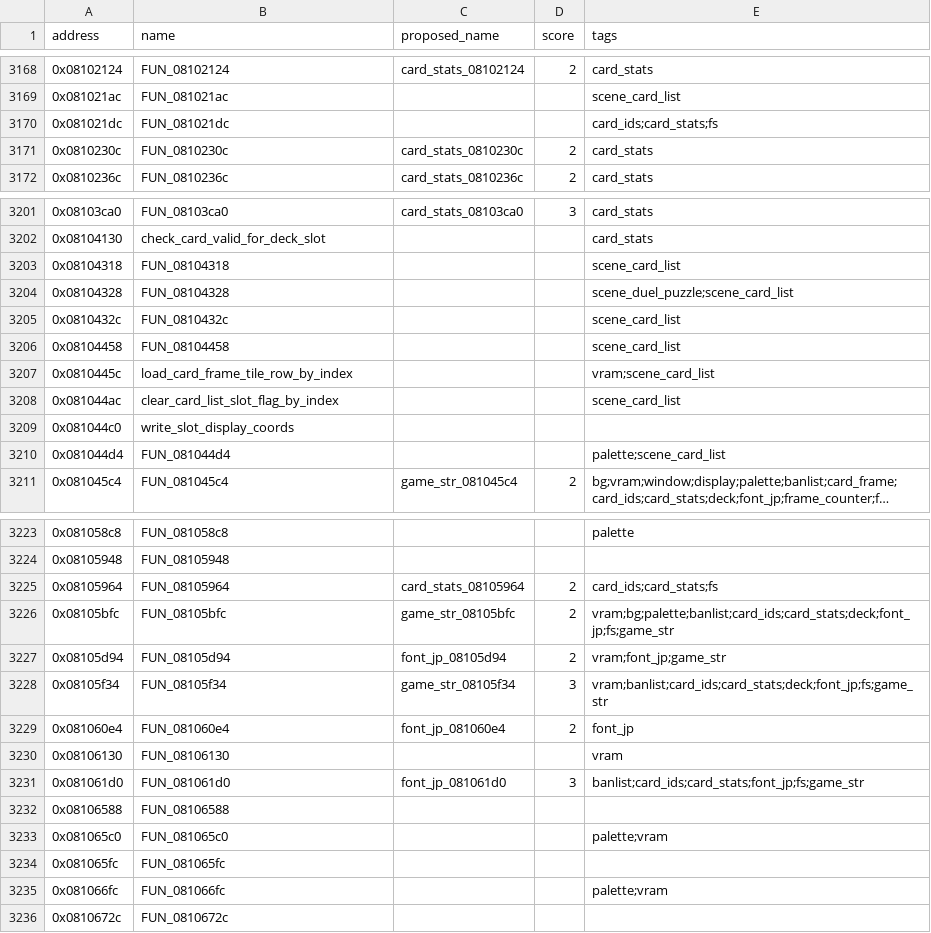
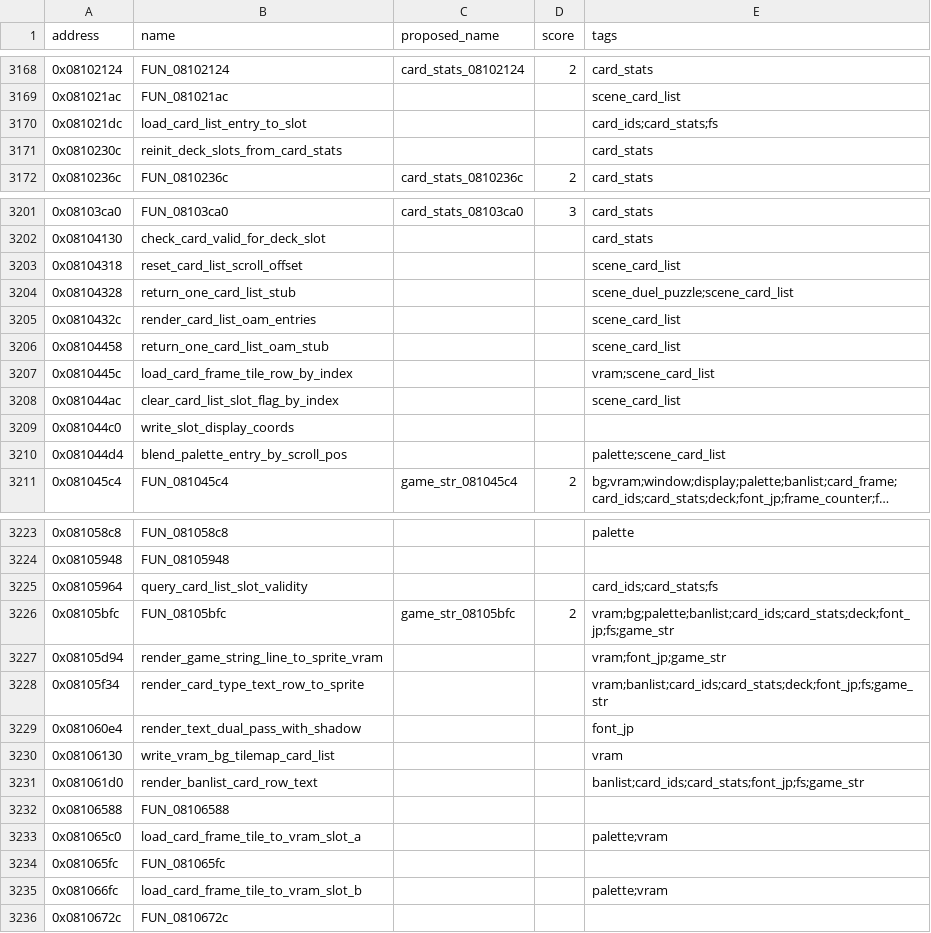
Before and after one commit to yusjoel/yugioh-ex2006-re, a CSV file: doc/dev/naming-proposals.csv, drawn as a sheet; only a part is shown, gaps mark what is left out; long unchanged cells end in …; the diff names each change by its address in the sheet, - before the commit and + after, or states it on an @@ line.

```diff
--- a/doc/dev/naming-proposals.csv
+++ b/doc/dev/naming-proposals.csv
-B3170 (name): FUN_081021dc
+B3170 (name): load_card_list_entry_to_slot
-B3171 (name): FUN_0810230c
+B3171 (name): reinit_deck_slots_from_card_stats
-C3171 (proposed_name): card_stats_0810230c
+C3171 (proposed_name): (empty)
-D3171 (score): 2
+D3171 (score): (empty)
-B3203 (name): FUN_08104318
+B3203 (name): reset_card_list_scroll_offset
-B3204 (name): FUN_08104328
+B3204 (name): return_one_card_list_stub
-B3205 (name): FUN_0810432c
+B3205 (name): render_card_list_oam_entries
-B3206 (name): FUN_08104458
+B3206 (name): return_one_card_list_oam_stub
-B3210 (name): FUN_081044d4
+B3210 (name): blend_palette_entry_by_scroll_pos
-B3225 (name): FUN_08105964
+B3225 (name): query_card_list_slot_validity
-C3225 (proposed_name): card_stats_08105964
+C3225 (proposed_name): (empty)
-D3225 (score): 2
+D3225 (score): (empty)
-B3227 (name): FUN_08105d94
+B3227 (name): render_game_string_line_to_sprite_vram
-C3227 (proposed_name): font_jp_08105d94
+C3227 (proposed_name): (empty)
-D3227 (score): 2
+D3227 (score): (empty)
-B3228 (name): FUN_08105f34
+B3228 (name): render_card_type_text_row_to_sprite
-C3228 (proposed_name): game_str_08105f34
+C3228 (proposed_name): (empty)
-D3228 (score): 3
+D3228 (score): (empty)
-B3229 (name): FUN_081060e4
+B3229 (name): render_text_dual_pass_with_shadow
-C3229 (proposed_name): font_jp_081060e4
+C3229 (proposed_name): (empty)
-D3229 (score): 2
+D3229 (score): (empty)
-B3230 (name): FUN_08106130
+B3230 (name): write_vram_bg_tilemap_card_list
-B3231 (name): FUN_081061d0
+B3231 (name): render_banlist_card_row_text
-C3231 (proposed_name): font_jp_081061d0
+C3231 (proposed_name): (empty)
-D3231 (score): 3
+D3231 (score): (empty)
-B3233 (name): FUN_081065c0
+B3233 (name): load_card_frame_tile_to_vram_slot_a
-B3235 (name): FUN_081066fc
+B3235 (name): load_card_frame_tile_to_vram_slot_b
```
Also changed, not shown: 33 other files.
